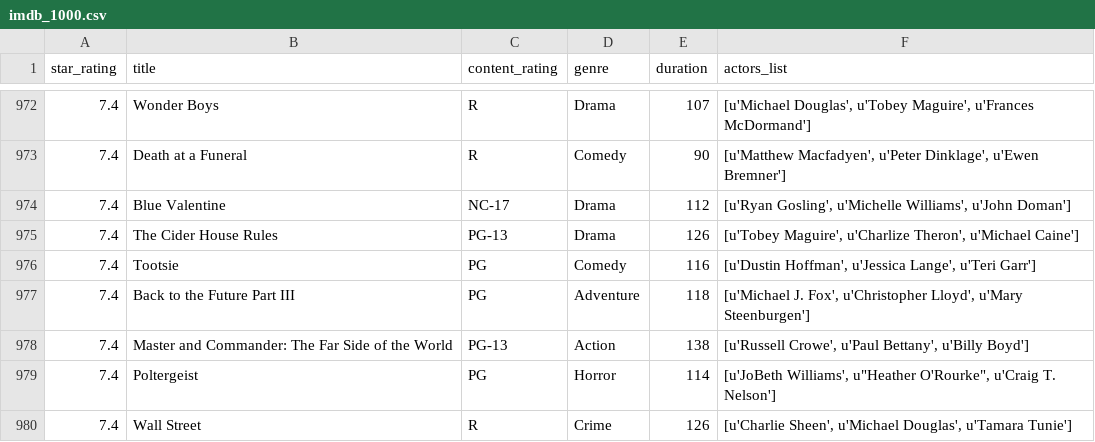
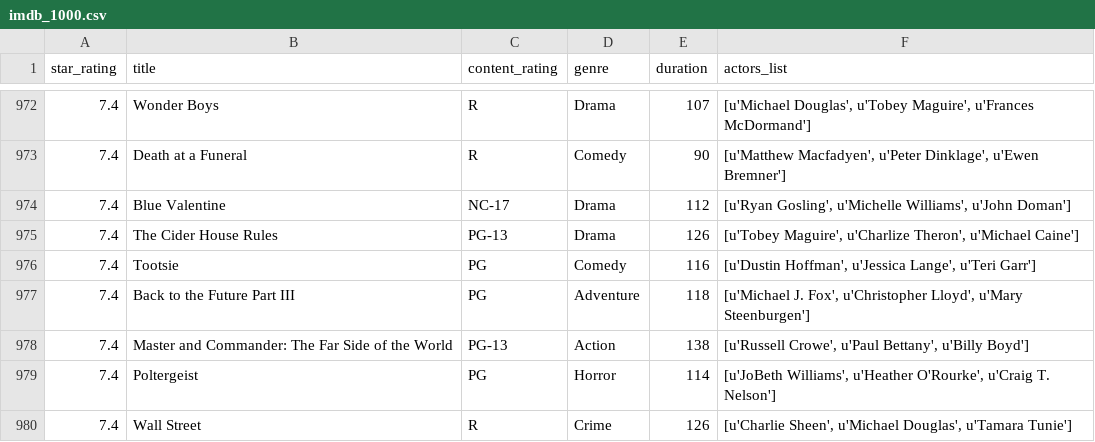
Before and after one commit to linhmai1603/Info212, a CSV file: Assignment 4/datasets/imdb_1000.csv, drawn as a sheet; only a part is shown, gaps mark what is left out.

```diff
--- a/Assignment 4/datasets/imdb_1000.csv
+++ b/Assignment 4/datasets/imdb_1000.csv
@@ -978,3 +978,3 @@ star_rating,title,content_rating,genre,duration,actors_list
 7.4,Master and Commander: The Far Side of the World,PG-13,Action,138,"[u'Russell Crowe', u'Paul Bettany', u'Billy Boyd']"
-7.4,Poltergeist,PG,Horror,114,"[u'JoBeth Williams', u""Heather O'Rourke"", u'Craig T. Nelson']"
+7.4,Poltergeist,PG,Horror,114,"[u'JoBeth Williams', u'Heather O'Rourke', u'Craig T. Nelson']"
 7.4,Wall Street,R,Crime,126,"[u'Charlie Sheen', u'Michael Douglas', u'Tamara Tunie']"
```
Also changed, not shown: 4 other files.
